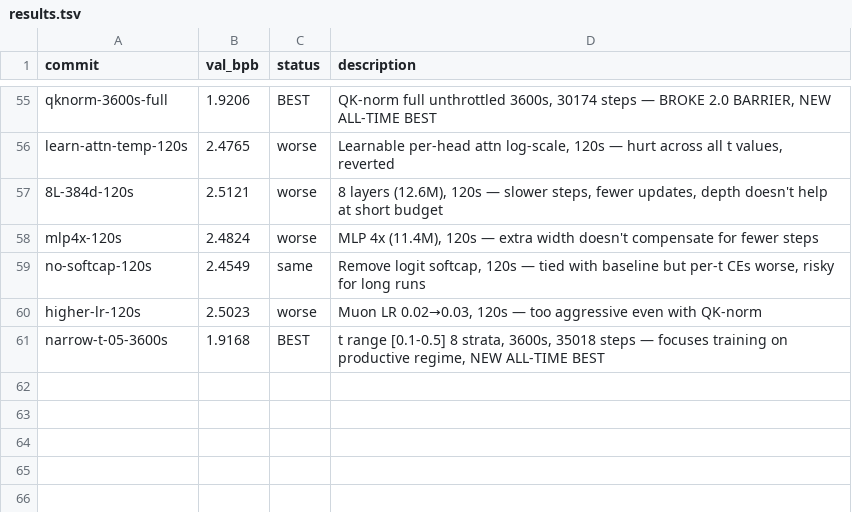
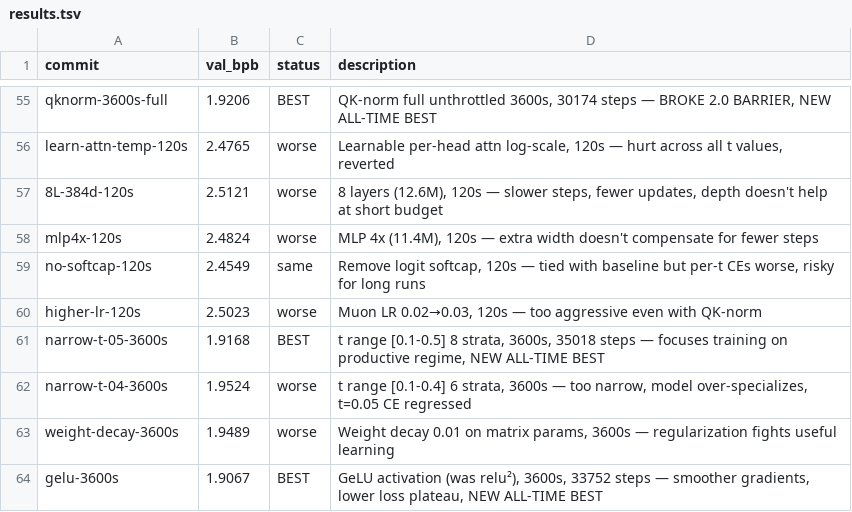
Before and after one commit to fredrikpaulin/parameter-golf, a TSV file: agent-data/experiments/diffusion/results.tsv, drawn as a sheet; only a part is shown, gaps mark what is left out.

```diff
--- a/agent-data/experiments/diffusion/results.tsv
+++ b/agent-data/experiments/diffusion/results.tsv
@@ -61 +61,4 @@ higher-lr-120s	2.5023	worse	Muon LR 0.02→0.03, 120s — too aggressive even wi
 narrow-t-05-3600s	1.9168	BEST	t range [0.1-0.5] 8 strata, 3600s, 35018 steps — focuses training on productive regime, NEW ALL-TIME BEST
+narrow-t-04-3600s	1.9524	worse	t range [0.1-0.4] 6 strata, 3600s — too narrow, model over-specializes, t=0.05 CE regressed
+weight-decay-3600s	1.9489	worse	Weight decay 0.01 on matrix params, 3600s — regularization fights useful learning
+gelu-3600s	1.9067	BEST	GeLU activation (was relu²), 3600s, 33752 steps — smoother gradients, lower loss plateau, NEW ALL-TIME BEST
```
Also changed, not shown: 2 other files.
